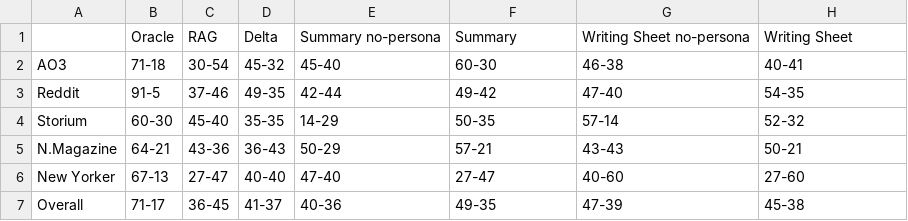
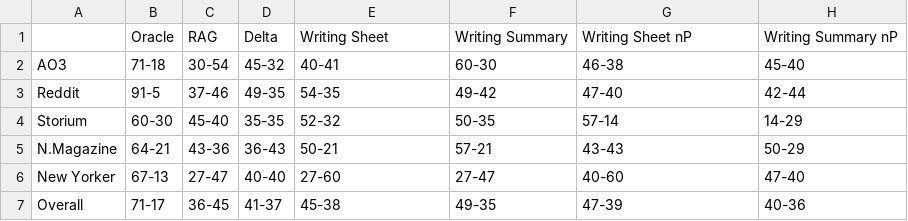
Before and after one commit to Nish-19/Persona-Story-Gen, a CSV file: evaluation/results_table/llm_evaluation_shuffle_score_stats_1.csv, drawn as a sheet.

```diff
--- a/evaluation/results_table/llm_evaluation_shuffle_score_stats_1.csv
+++ b/evaluation/results_table/llm_evaluation_shuffle_score_stats_1.csv
@@ -1,7 +1,7 @@
-,Oracle,RAG,Delta,Summary no-persona,Summary,Writing Sheet no-persona,Writing Sheet
-AO3,71-18,30-54,45-32,45-40,60-30,46-38,40-41
-Reddit,91-5,37-46,49-35,42-44,49-42,47-40,54-35
-Storium,60-30,45-40,35-35,14-29,50-35,57-14,52-32
-N.Magazine,64-21,43-36,36-43,50-29,57-21,43-43,50-21
-New Yorker,67-13,27-47,40-40,47-40,27-47,40-60,27-60
-Overall,71-17,36-45,41-37,40-36,49-35,47-39,45-38
+,Oracle,RAG,Delta,Writing Sheet,Writing Summary,Writing Sheet nP,Writing Summary nP
+AO3,71-18,30-54,45-32,40-41,60-30,46-38,45-40
+Reddit,91-5,37-46,49-35,54-35,49-42,47-40,42-44
+Storium,60-30,45-40,35-35,52-32,50-35,57-14,14-29
+N.Magazine,64-21,43-36,36-43,50-21,57-21,43-43,50-29
+New Yorker,67-13,27-47,40-40,27-60,27-47,40-60,47-40
+Overall,71-17,36-45,41-37,45-38,49-35,47-39,40-36
```
Also changed, not shown: evaluation/results_table/author_sheet_score_schema_stats_1.csv, 9 other files.
